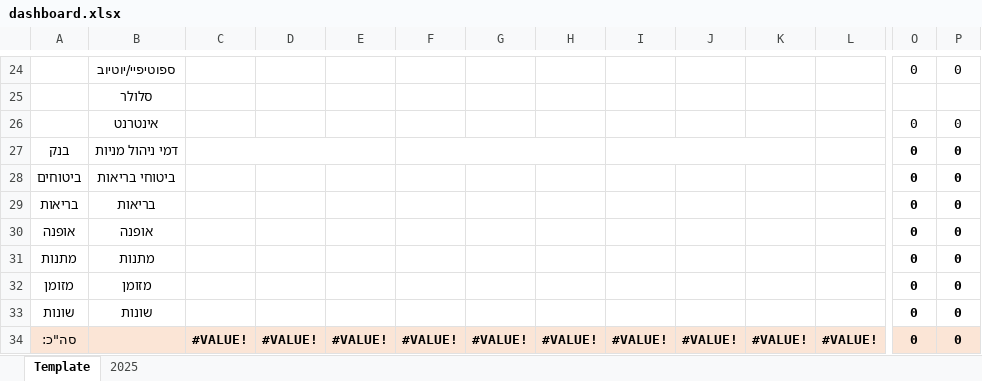
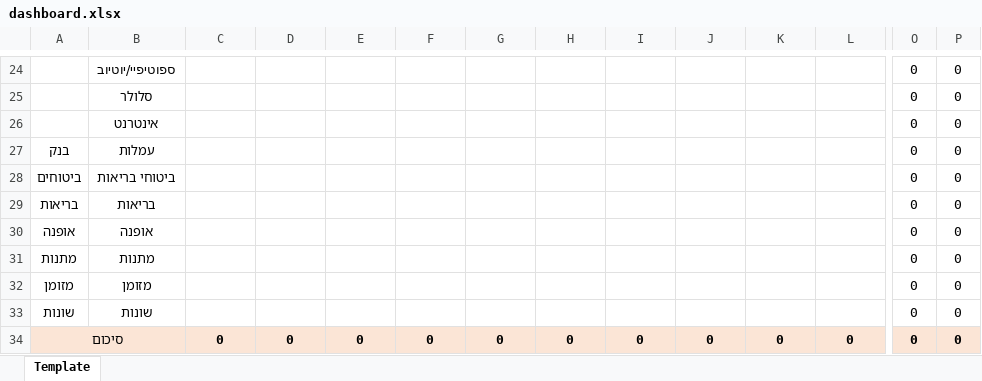
Before and after one commit to shaygol/budget_tracker, an Excel workbook: dashboard.xlsx, sheet Template, drawn as a sheet; only a part is shown, gaps mark what is left out; values as stored, in another font and other column widths than the file's, no borders; removed rows and columns are numbered as before the commit, all else as after; rows hold the shown columns only; the diff covers the shown part only; the diff names each change by its address in the sheet, - before the commit and + after, or states it on an @@ line.

```diff
--- a/dashboard.xlsx (sheet Template)
+++ b/dashboard.xlsx (sheet Template)
-sheet tab: 2025
-O25: (empty)
+O25: 0
-P25: (empty)
+P25: 0
-B27: דמי ניהול מניות
+B27: עמלות
-C27:E27 merged
-F27:H27 merged
-I27:K27 merged
-L27:N27 merged
-O27:P33 bold: on
+O27:P33 bold: off
-row 34: סה"כ: |  | #VALUE! | #VALUE! | #VALUE! | #VALUE! | #VALUE! | #VALUE! | #VALUE! | #VALUE! | #VALUE! | #VALUE! | 0 | 0
+row 34: סיכום |  | 0 | 0 | 0 | 0 | 0 | 0 | 0 | 0 | 0 | 0 | 0 | 0
```
Also changed, not shown: 3 edited cells, cell formats and merged cells elsewhere in this sheet, formulas that keep their value, 8 other files.
